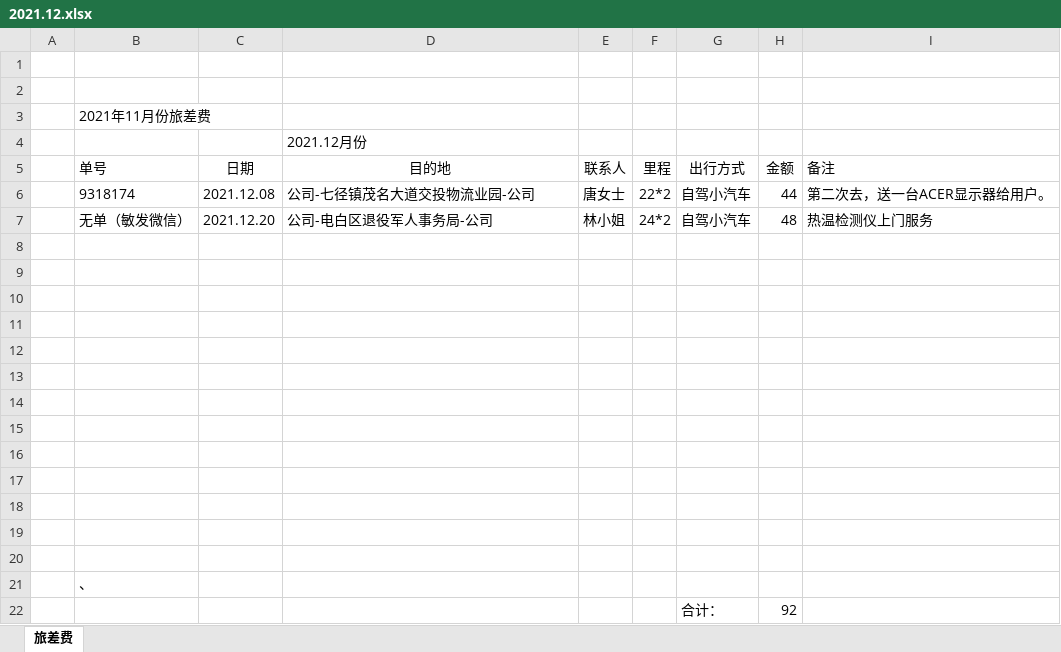
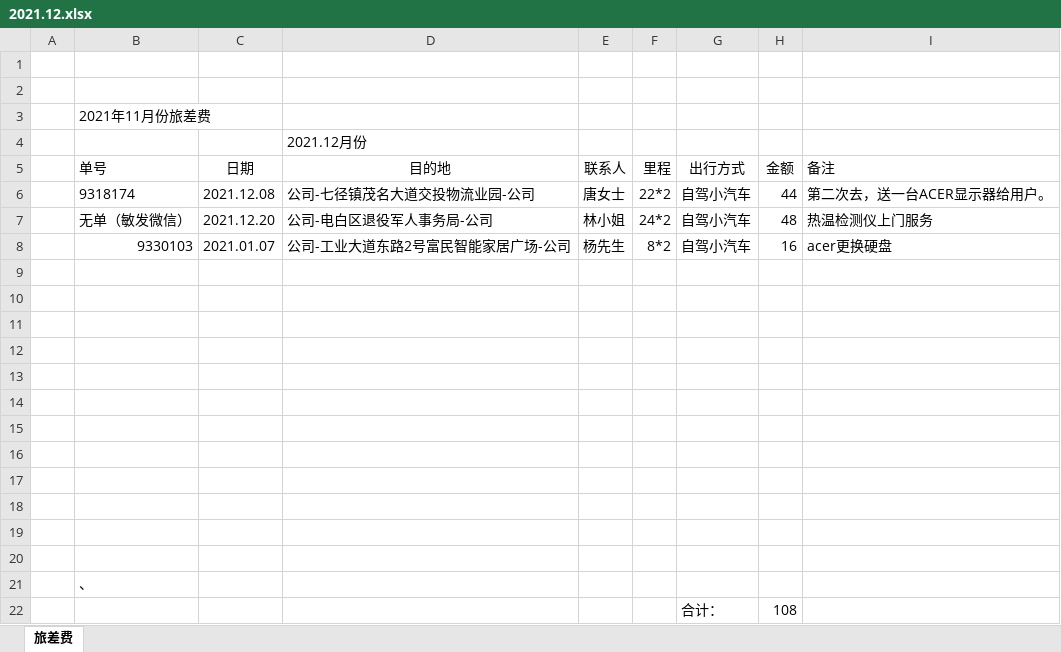
Before and after one commit to ikwen/debianlinux, an Excel workbook: HP/zj/2021.12.xlsx, sheet 旅差费, drawn as a sheet; values as stored, in another font and other column widths than the file's, no borders; the diff names each change by its address in the sheet, - before the commit and + after, or states it on an @@ line.

```diff
--- a/HP/zj/2021.12.xlsx (sheet 旅差费)
+++ b/HP/zj/2021.12.xlsx (sheet 旅差费)
-row 8: (empty)
+row 8:  | 9330103 | 2021.01.07 | 公司-工业大道东路2号富民智能家居广场-公司 | 杨先生 | 8*2 | 自驾小汽车 | 16 | acer更换硬盘
-H22 (金额): 92
+H22 (金额): 108
```
Also changed, not shown: 1 other file.
